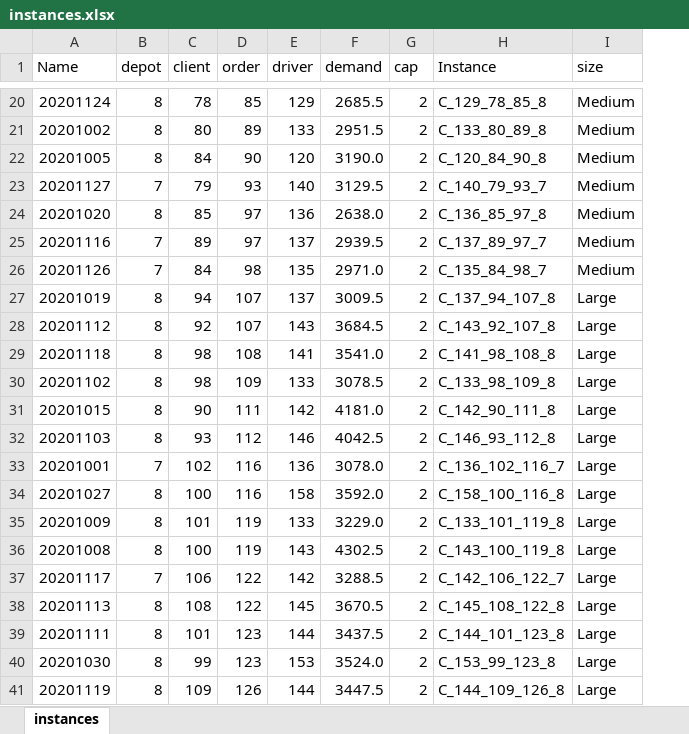
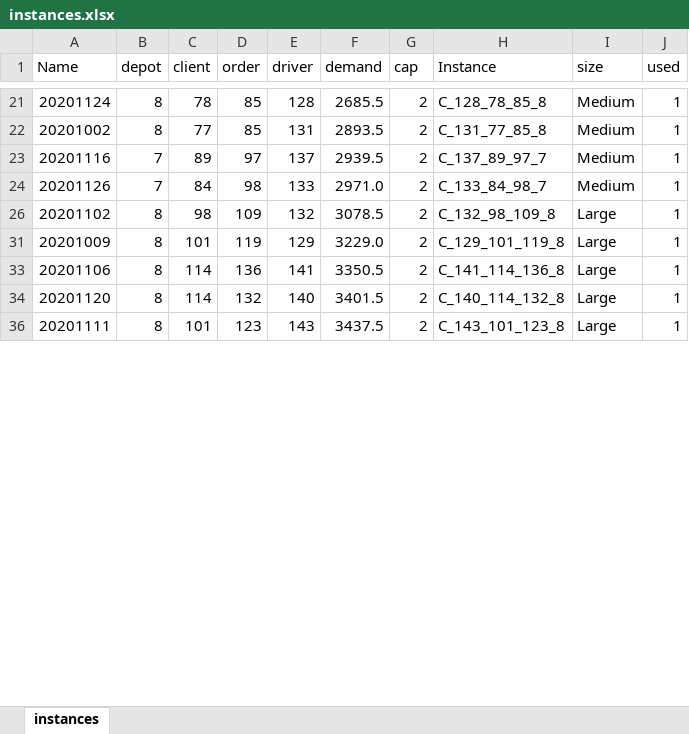
Before and after one commit to aliousmane/concrete-delivery-problem, an Excel workbook: result/cq/instances.xlsx, sheet instances, drawn as a sheet; only a part is shown, gaps mark what is left out; values as stored, in another font and other column widths than the file's, no cell formats; table styles not drawn; removed rows and columns are numbered as before the commit, all else as after; the diff covers the shown part only; the diff names each change by its address in the sheet, - before the commit and + after, or states it on an @@ line.

```diff
--- a/result/cq/instances.xlsx (sheet instances)
+++ b/result/cq/instances.xlsx (sheet instances)
+column J (used), rows 21-31: all 1; row 36: 1
-E21 (driver): 129
+E21 (driver): 128
-H21 (Instance): C_129_78_85_8
+H21 (Instance): C_128_78_85_8
-C22 (client): 80
+C22 (client): 77
-D22 (order): 89
+D22 (order): 85
-E22 (driver): 133
+E22 (driver): 131
-F22 (demand): 2951.5
+F22 (demand): 2893.5
-H22 (Instance): C_133_80_89_8
+H22 (Instance): C_131_77_85_8
-row 22: 20201005 | 8 | 84 | 90 | 120 | 3190.0 | 2 | C_120_84_90_8 | Medium
-row 23: 20201127 | 7 | 79 | 93 | 140 | 3129.5 | 2 | C_140_79_93_7 | Medium
-row 24: 20201020 | 8 | 85 | 97 | 136 | 2638.0 | 2 | C_136_85_97_8 | Medium
-E24 (driver): 135
+E24 (driver): 133
-H24 (Instance): C_135_84_98_7
+H24 (Instance): C_133_84_98_7
-row 27: 20201019 | 8 | 94 | 107 | 137 | 3009.5 | 2 | C_137_94_107_8 | Large
-row 28: 20201112 | 8 | 92 | 107 | 143 | 3684.5 | 2 | C_143_92_107_8 | Large
-row 29: 20201118 | 8 | 98 | 108 | 141 | 3541.0 | 2 | C_141_98_108_8 | Large
-E26 (driver): 133
+E26 (driver): 132
-H26 (Instance): C_133_98_109_8
+H26 (Instance): C_132_98_109_8
-row 31: 20201015 | 8 | 90 | 111 | 142 | 4181.0 | 2 | C_142_90_111_8 | Large
-row 32: 20201103 | 8 | 93 | 112 | 146 | 4042.5 | 2 | C_146_93_112_8 | Large
-row 33: 20201001 | 7 | 102 | 116 | 136 | 3078.0 | 2 | C_136_102_116_7 | Large
-row 34: 20201027 | 8 | 100 | 116 | 158 | 3592.0 | 2 | C_158_100_116_8 | Large
-E31 (driver): 133
+E31 (driver): 129
-H31 (Instance): C_133_101_119_8
+H31 (Instance): C_129_101_119_8
-row 36: 20201008 | 8 | 100 | 119 | 143 | 4302.5 | 2 | C_143_100_119_8 | Large
-row 37: 20201117 | 7 | 106 | 122 | 142 | 3288.5 | 2 | C_142_106_122_7 | Large
-row 38: 20201113 | 8 | 108 | 122 | 145 | 3670.5 | 2 | C_145_108_122_8 | Large
+row 33: 20201106 | 8 | 114 | 136 | 141 | 3350.5 | 2 | C_141_114_136_8 | Large | 1
+row 34: 20201120 | 8 | 114 | 132 | 140 | 3401.5 | 2 | C_140_114_132_8 | Large | 1
-E36 (driver): 144
+E36 (driver): 143
-H36 (Instance): C_144_101_123_8
+H36 (Instance): C_143_101_123_8
-row 40: 20201030 | 8 | 99 | 123 | 153 | 3524.0 | 2 | C_153_99_123_8 | Large
-row 41: 20201119 | 8 | 109 | 126 | 144 | 3447.5 | 2 | C_144_109_126_8 | Large
```
Also changed, not shown: 10 added rows, 12 removed rows, 3 moved rows and 31 edited cells elsewhere in this sheet, cell formats, formulas that keep their value, hidden cells, 39 other files.
